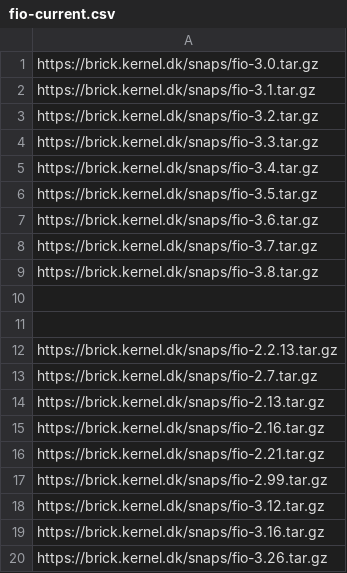
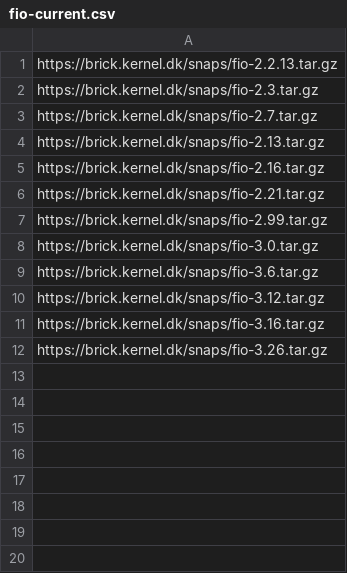
Before and after one commit to devizer/KernelManagementLab, a CSV file: fio.lab/fio-current.csv, drawn as a sheet.

```diff
--- a/fio.lab/fio-current.csv
+++ b/fio.lab/fio-current.csv
@@ -1,13 +1,3 @@
-https://brick.kernel.dk/snaps/fio-3.0.tar.gz
-https://brick.kernel.dk/snaps/fio-3.1.tar.gz
-https://brick.kernel.dk/snaps/fio-3.2.tar.gz
-https://brick.kernel.dk/snaps/fio-3.3.tar.gz
-https://brick.kernel.dk/snaps/fio-3.4.tar.gz
-https://brick.kernel.dk/snaps/fio-3.5.tar.gz
-https://brick.kernel.dk/snaps/fio-3.6.tar.gz
-https://brick.kernel.dk/snaps/fio-3.7.tar.gz
-https://brick.kernel.dk/snaps/fio-3.8.tar.gz
-
-
 https://brick.kernel.dk/snaps/fio-2.2.13.tar.gz
+https://brick.kernel.dk/snaps/fio-2.3.tar.gz
 https://brick.kernel.dk/snaps/fio-2.7.tar.gz
@@ -17,2 +7,4 @@ https://brick.kernel.dk/snaps/fio-2.21.tar.gz
 https://brick.kernel.dk/snaps/fio-2.99.tar.gz
+https://brick.kernel.dk/snaps/fio-3.0.tar.gz
+https://brick.kernel.dk/snaps/fio-3.6.tar.gz
 https://brick.kernel.dk/snaps/fio-3.12.tar.gz
```
Also changed, not shown: 1 other file.
